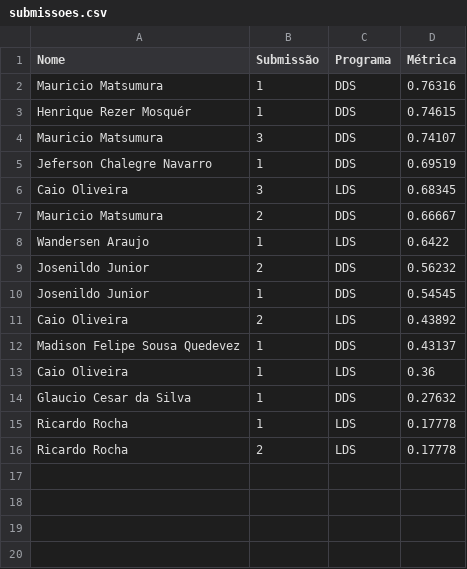
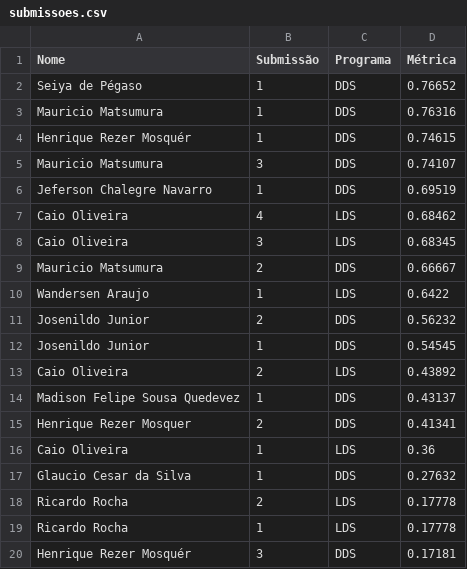
Before and after one commit to gitflai/ranking, a CSV file: submissoes.csv, drawn as a sheet.

```diff
--- a/submissoes.csv
+++ b/submissoes.csv
@@ -1,2 +1,3 @@
 Nome,Submissão,Programa,Métrica
+Seiya de Pégaso,1,DDS,0.76652
 Mauricio Matsumura,1,DDS,0.76316
@@ -5,2 +6,3 @@ Mauricio Matsumura,3,DDS,0.74107
 Jeferson Chalegre Navarro,1,DDS,0.69519
+Caio Oliveira,4,LDS,0.68462
 Caio Oliveira,3,LDS,0.68345
@@ -12,5 +14,7 @@ Caio Oliveira,2,LDS,0.43892
 Madison Felipe Sousa Quedevez,1,DDS,0.43137
+Henrique Rezer Mosquer,2,DDS,0.41341
 Caio Oliveira,1,LDS,0.36
 Glaucio Cesar da Silva,1,DDS,0.27632
+Ricardo Rocha,2,LDS,0.17778
 Ricardo Rocha,1,LDS,0.17778
-Ricardo Rocha,2,LDS,0.17778
+Henrique Rezer Mosquér,3,DDS,0.17181
```
Also changed, not shown: ranking.csv.
